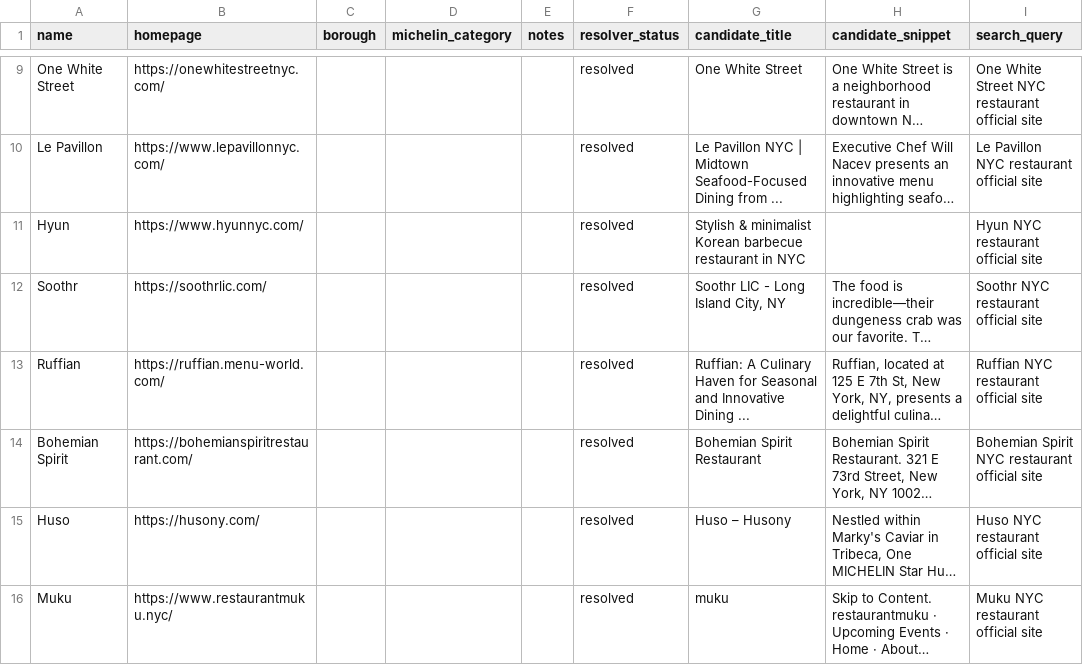
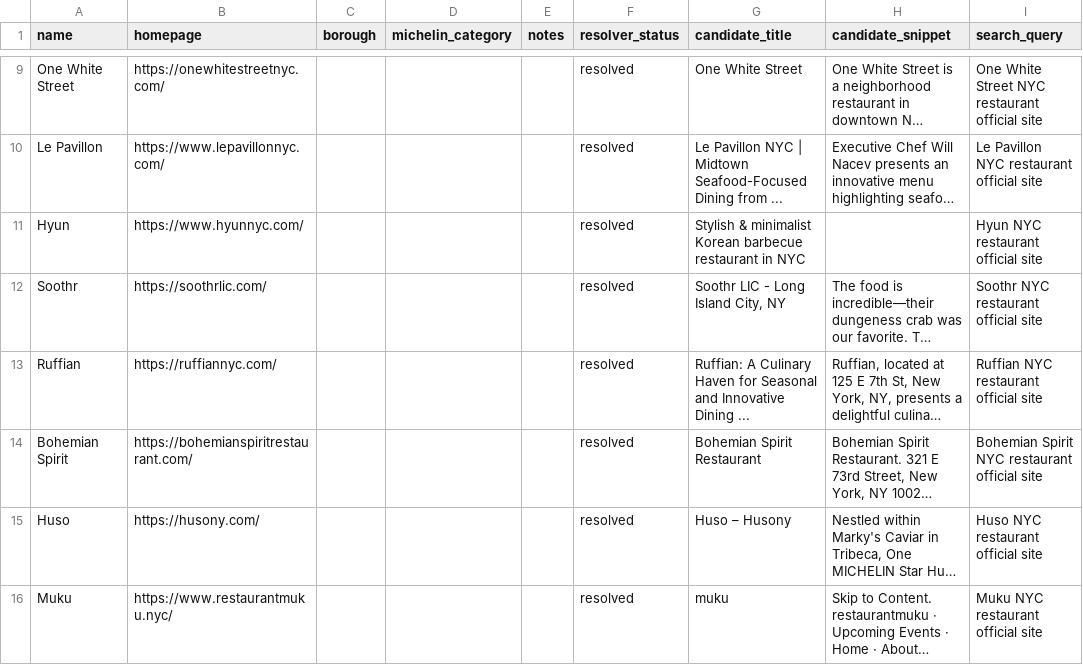
Before and after one commit to mm13550/Calm_Octopuses, a CSV file: data/seeds_resolved.csv, drawn as a sheet; only a part is shown, gaps mark what is left out; long unchanged cells end in …; the diff names each change by its address in the sheet, - before the commit and + after, or states it on an @@ line.

```diff
--- a/data/seeds_resolved.csv
+++ b/data/seeds_resolved.csv
-B13 (homepage): https://ruffian.menu-world.com/
+B13 (homepage): https://ruffiannyc.com/
```
Also changed, not shown: 9 other files.
